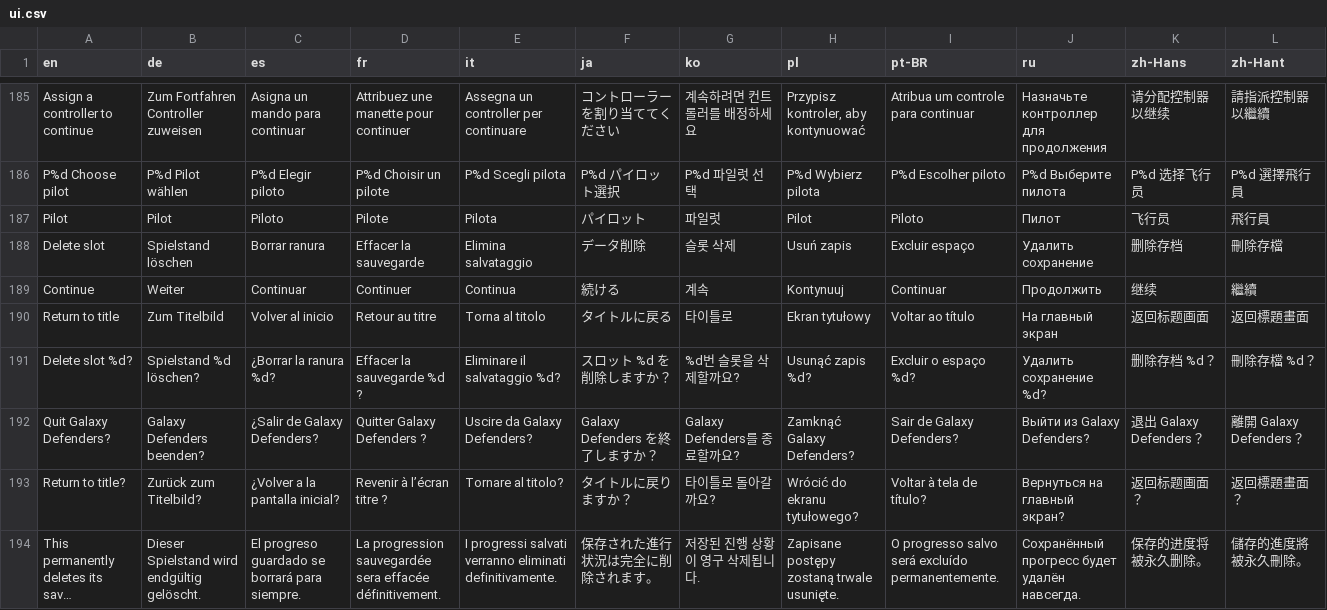
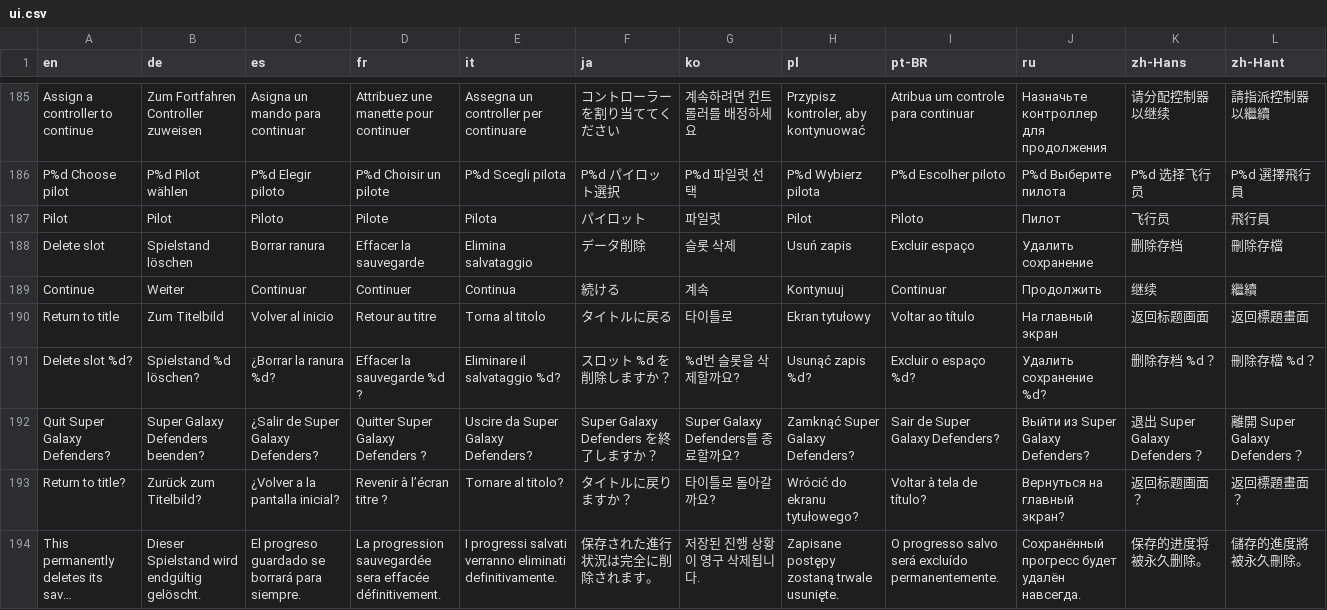
Before and after one commit to kalineh/galaxy-defenders, a CSV file: localization/ui.csv, drawn as a sheet; only a part is shown, gaps mark what is left out; long unchanged cells end in ….

Commit message:
Rename the game to Super Galaxy Defenders.

```diff
--- a/localization/ui.csv
+++ b/localization/ui.csv
@@ -191,3 +191,3 @@ Return to title,Zum Titelbild,Volver al inicio,Retour au titre,Torna al titolo,
 Delete slot %d?,Spielstand %d löschen?,¿Borrar la ranura %d?,Effacer la sauvegarde %d ?,Eliminare il salvataggio %d?,スロット %d を削除しますか？,%d번 슬롯을 삭제할까요?,Usunąć zapis %d?,Excluir o espaço %d?,Удалить сохранение %d?,删除存档 %d？,刪除存檔 %d？
-Quit Galaxy Defenders?,Galaxy Defenders beenden?,¿Salir de Galaxy Defenders?,Quitter Galaxy Defenders ?,Uscire da Galaxy Defenders?,Galaxy Defenders を終了しますか？,Galaxy Defenders를 종료할까요?,Zamknąć Galaxy Defenders?,Sair de Galaxy Defenders?,Выйти из Galaxy Defenders?,退出 Galaxy Defenders？,離開 Galaxy Defenders？
+Quit Super Galaxy Defenders?,Super Galaxy Defenders beenden?,¿Salir de Super Galaxy Defenders?,Quitter Super Galaxy Defenders ?,Uscire da Super Galaxy Defenders?,Super Galaxy Defenders を終了しますか？,Super Galaxy Defenders를 종료할까요?,Zamknąć Super Galaxy Defenders?,Sair de Super Galaxy Defenders?,Выйти из Super Galaxy Defenders?,退出 Super Galaxy Defenders？,離開 Super Galaxy Defenders？
 Return to title?,Zurück zum Titelbild?,¿Volver a la pantalla inicial?,Revenir à l’écran titre ?,Tornare al titolo?,タイトルに戻りますか？,타이틀로 돌아갈까요?,Wrócić do ekranu tytułowego?,Voltar à tela de título?,Вернуться на главный экран?,返回标题画面？,返回標題畫面？
```
Also changed, not shown: 7 other files.
